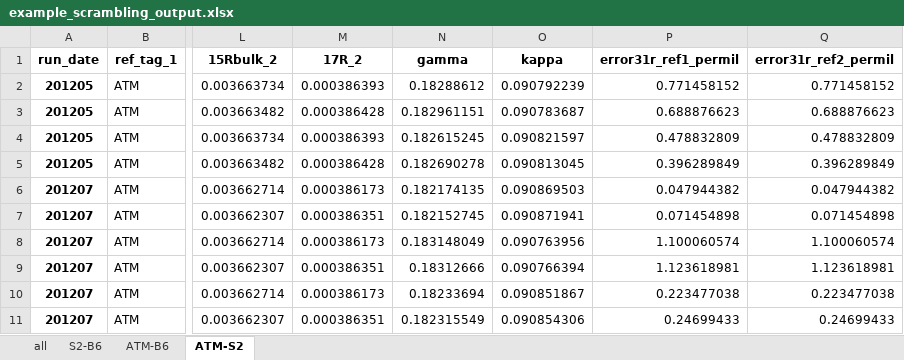
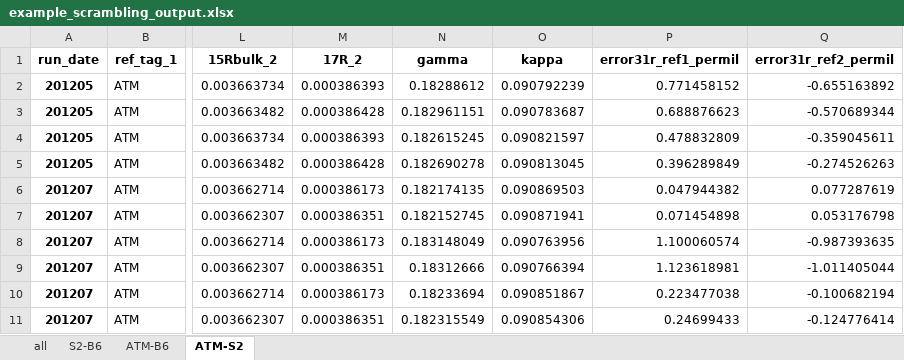
Before and after one commit to ckelly314/pyisotopomer, an Excel workbook: src/example_scrambling_output.xlsx, sheet ATM-S2, drawn as a sheet; only a part is shown, gaps mark what is left out; values as stored, in another font and other column widths than the file's, no borders; the diff names each change by its address in the sheet, - before the commit and + after, or states it on an @@ line.

Commit message:
fix error bug

```diff
--- a/src/example_scrambling_output.xlsx (sheet ATM-S2)
+++ b/src/example_scrambling_output.xlsx (sheet ATM-S2)
-Q2 (error31r_ref2_permil): 0.771458152
+Q2 (error31r_ref2_permil): -0.655163892
-Q3 (error31r_ref2_permil): 0.688876623
+Q3 (error31r_ref2_permil): -0.570689344
-Q4 (error31r_ref2_permil): 0.478832809
+Q4 (error31r_ref2_permil): -0.359045611
-Q5 (error31r_ref2_permil): 0.396289849
+Q5 (error31r_ref2_permil): -0.274526263
-Q6 (error31r_ref2_permil): 0.047944382
+Q6 (error31r_ref2_permil): 0.077287619
-Q7 (error31r_ref2_permil): 0.071454898
+Q7 (error31r_ref2_permil): 0.053176798
-Q8 (error31r_ref2_permil): 1.100060574
+Q8 (error31r_ref2_permil): -0.987393635
-Q9 (error31r_ref2_permil): 1.123618981
+Q9 (error31r_ref2_permil): -1.011405044
-Q10 (error31r_ref2_permil): 0.223477038
+Q10 (error31r_ref2_permil): -0.100682194
-Q11 (error31r_ref2_permil): 0.24699433
+Q11 (error31r_ref2_permil): -0.124776414
```
Also changed, not shown: sheet all, sheet ATM-B6, sheet S2-B6, 1 other file.
